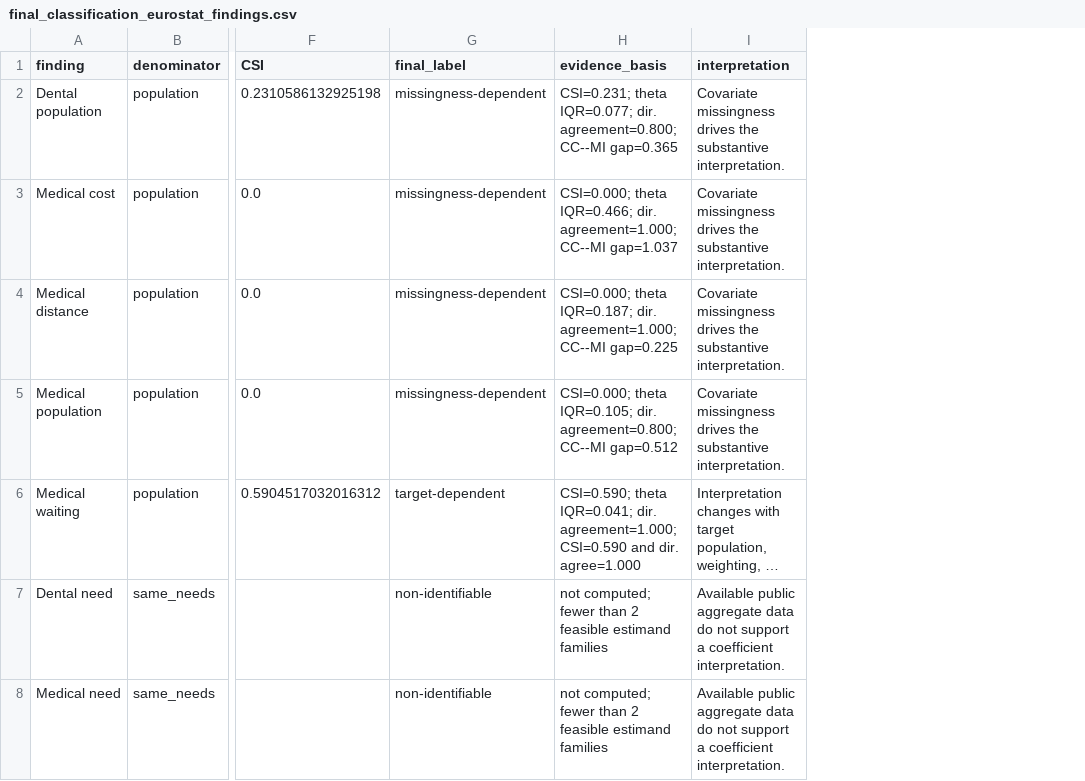
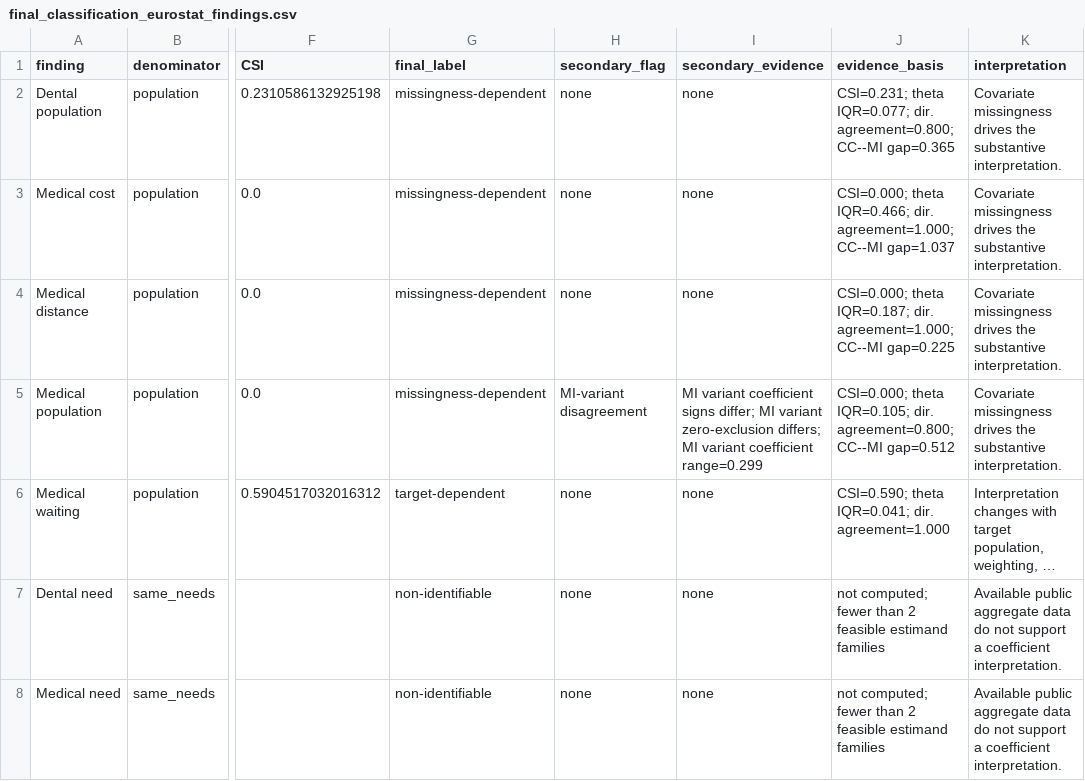
Before and after one commit to mahdimhz/target-population-drift-eurostat, a CSV file: outputs/final_classification_eurostat_findings.csv, drawn as a sheet; only a part is shown, gaps mark what is left out; long unchanged cells end in …; addresses are those after the commit; the diff names each change by its address in the sheet, - before the commit and + after, or states it on an @@ line.

```diff
--- a/outputs/final_classification_eurostat_findings.csv
+++ b/outputs/final_classification_eurostat_findings.csv
+column H (secondary_flag), rows 2-8: none | none | none | MI-variant disagreement | none | none | none
+column I (secondary_evidence), rows 2-8: none | none | none | MI variant coefficient signs differ; MI variant zero-exclusion differs; MI variant coefficient range=0.299 | none | none | none
-J6 (evidence_basis): …IQR=0.041; dir. agreement=1.000; CSI=0.590 and dir. agree=1.000
+J6 (evidence_basis): …IQR=0.041; dir. agreement=1.000
```
Also changed, not shown: outputs/table_figure_generation_map.csv, 24 other files.
